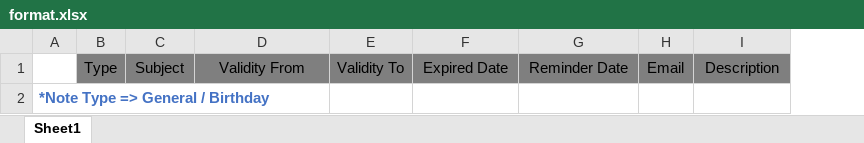
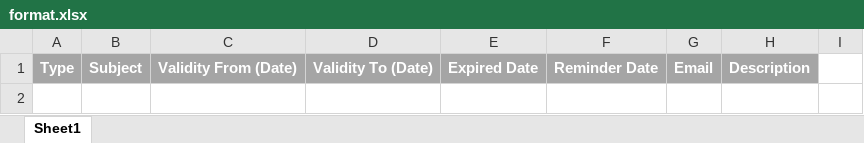
Before and after one commit to ardhianzz/s2p-helper, an Excel workbook: public/reminder/format.xlsx, sheet Sheet1, drawn as a sheet; values as stored, in another font and other column widths than the file's, no borders; removed rows and columns are numbered as before the commit, all else as after; the diff names each change by its address in the sheet, - before the commit and + after, or states it on an @@ line.

Commit message:
Modul reminder : memperbaiki format

```diff
--- a/public/reminder/format.xlsx (sheet Sheet1)
+++ b/public/reminder/format.xlsx (sheet Sheet1)
-column A, empty
+column C, row 1: Validity From (Date)
-column E, row 1: Validity To
+column I, empty
@@ A1:B1 fill: #7F7F7F → #A5A5A5, bold: off → on, text colour: black → #FFFFFF @@
-D1: Validity From
+D1: Validity To (Date)
@@ D1 fill: #7F7F7F → #A5A5A5, bold: off → on, text colour: black → #FFFFFF @@
@@ E1:H1 fill: #7F7F7F → #A5A5A5, bold: off → on, text colour: black → #FFFFFF @@
-row 2: *Note Type => General / Birthday
```
Also changed, not shown: hidden cells, 5 other files.
